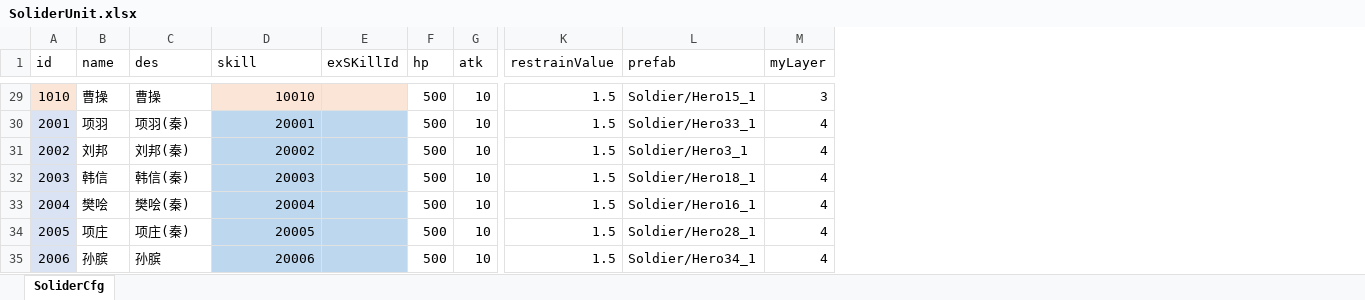
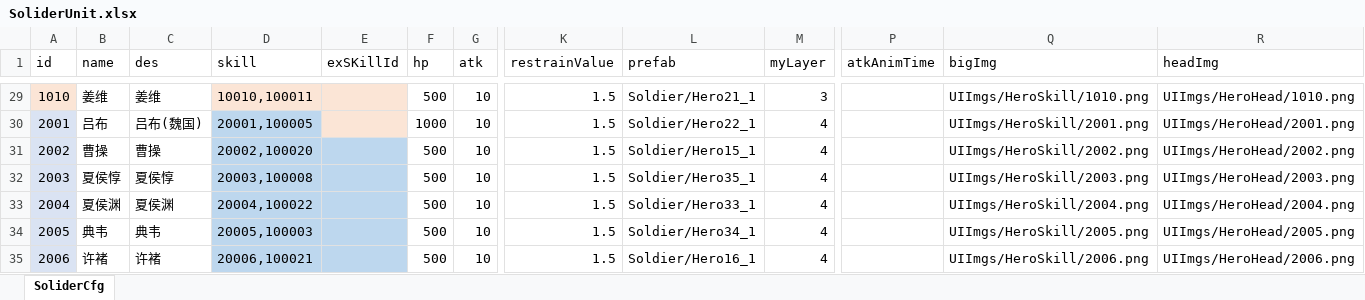
Before and after one commit to useradminda/WorldIsMine, an Excel workbook: Excels/SoliderUnit.xlsx, sheet SoliderCfg, drawn as a sheet; only a part is shown, gaps mark what is left out; values as stored, in another font and other column widths than the file's, no borders; the diff covers the shown part only; the diff names each change by its address in the sheet, - before the commit and + after, or states it on an @@ line.

```diff
--- a/Excels/SoliderUnit.xlsx (sheet SoliderCfg)
+++ b/Excels/SoliderUnit.xlsx (sheet SoliderCfg)
+column P (atkAnimTime), empty
+column Q (bigImg), rows 29-35: UIImgs/HeroSkill/1010.png | UIImgs/HeroSkill/2001.png | UIImgs/HeroSkill/2002.png | UIImgs/HeroSkill/2003.png | UIImgs/HeroSkill/2004.png | UIImgs/HeroSkill/2005.png | UIImgs/HeroSkill/2006.png
+column R (headImg), rows 29-35: UIImgs/HeroHead/1010.png | UIImgs/HeroHead/2001.png | UIImgs/HeroHead/2002.png | UIImgs/HeroHead/2003.png | UIImgs/HeroHead/2004.png | UIImgs/HeroHead/2005.png | UIImgs/HeroHead/2006.png
-B29 (name): 曹操
+B29 (name): 姜维
-C29 (des): 曹操
+C29 (des): 姜维
-D29 (skill): 10010
+D29 (skill): 10010,100011
-L29 (prefab): Soldier/Hero15_1
+L29 (prefab): Soldier/Hero21_1
-B30 (name): 项羽
+B30 (name): 吕布
-C30 (des): 项羽(秦)
+C30 (des): 吕布(魏国)
-D30 (skill): 20001
+D30 (skill): 20001,100005
-E30 fill: #BDD7EE
+E30 fill: #FBE5D6
-F30 (hp): 500
+F30 (hp): 1000
-L30 (prefab): Soldier/Hero33_1
+L30 (prefab): Soldier/Hero22_1
-B31 (name): 刘邦
+B31 (name): 曹操
-C31 (des): 刘邦(秦)
+C31 (des): 曹操
-D31 (skill): 20002
+D31 (skill): 20002,100020
-L31 (prefab): Soldier/Hero3_1
+L31 (prefab): Soldier/Hero15_1
-B32 (name): 韩信
+B32 (name): 夏侯惇
-C32 (des): 韩信(秦)
+C32 (des): 夏侯惇
-D32 (skill): 20003
+D32 (skill): 20003,100008
-L32 (prefab): Soldier/Hero18_1
+L32 (prefab): Soldier/Hero35_1
-B33 (name): 樊哙
+B33 (name): 夏侯渊
-C33 (des): 樊哙(秦)
+C33 (des): 夏侯渊
-D33 (skill): 20004
+D33 (skill): 20004,100022
-L33 (prefab): Soldier/Hero16_1
+L33 (prefab): Soldier/Hero33_1
-B34 (name): 项庄
+B34 (name): 典韦
-C34 (des): 项庄(秦)
+C34 (des): 典韦
-D34 (skill): 20005
+D34 (skill): 20005,100003
-L34 (prefab): Soldier/Hero28_1
+L34 (prefab): Soldier/Hero34_1
-B35 (name): 孙膑
+B35 (name): 许褚
-C35 (des): 孙膑
+C35 (des): 许褚
-D35 (skill): 20006
+D35 (skill): 20006,100021
-L35 (prefab): Soldier/Hero34_1
+L35 (prefab): Soldier/Hero16_1
```
Also changed, not shown: 44 edited cells and cell formats elsewhere in this sheet, Assets/开发内容.xlsx, Excels/Buff.xlsx, 45 other files.
